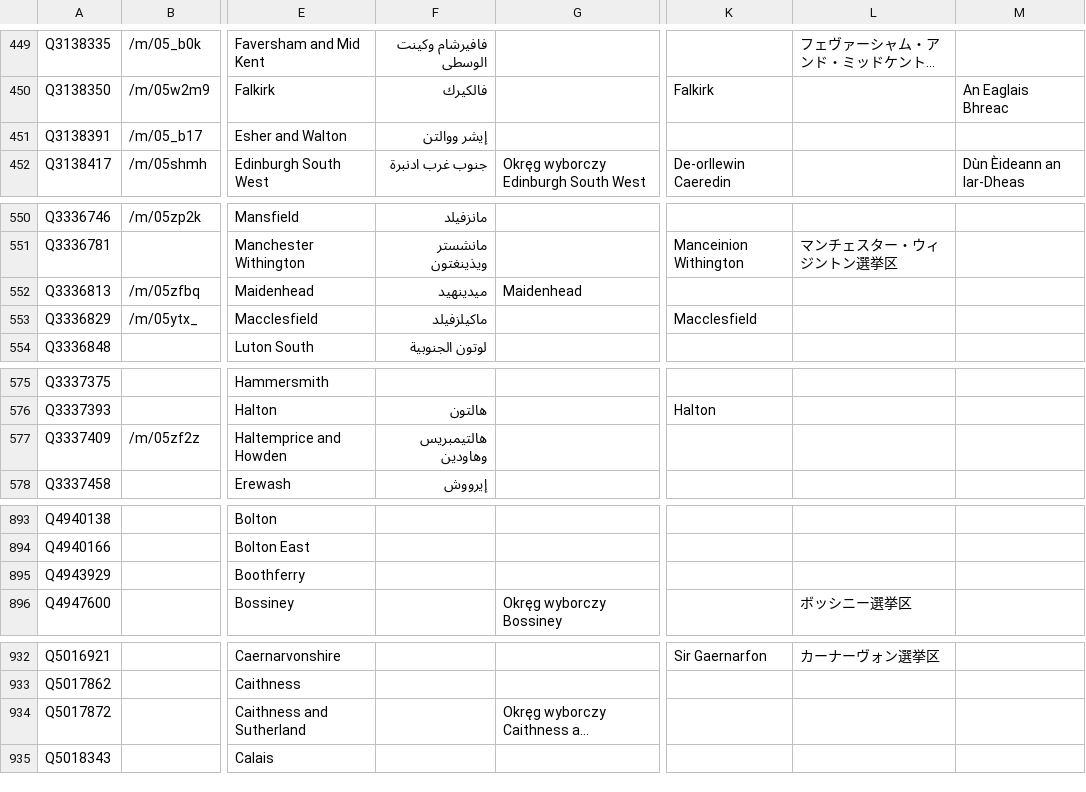
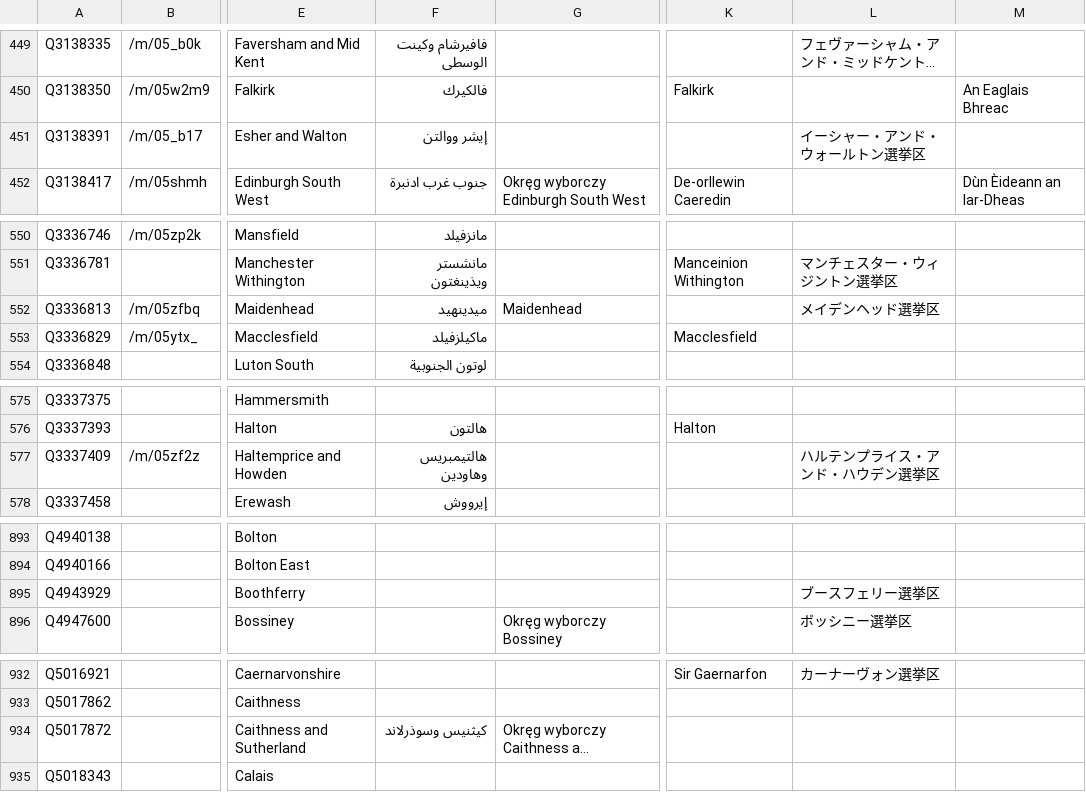
Before and after one commit to loudspeek/representa, a CSV file: data/UK/Commons/sources/morph/areas.csv, drawn as a sheet; only a part is shown, gaps mark what is left out; long unchanged cells end in …; the diff covers the shown part only; the diff names each change by its address in the sheet, - before the commit and + after, or states it on an @@ line.

```diff
--- a/data/UK/Commons/sources/morph/areas.csv
+++ b/data/UK/Commons/sources/morph/areas.csv
-L451: (empty)
+L451: イーシャー・アンド・ウォールトン選挙区
-L552: (empty)
+L552: メイデンヘッド選挙区
-L577: (empty)
+L577: ハルテンプライス・アンド・ハウデン選挙区
-L895: (empty)
+L895: ブースフェリー選挙区
-F934: (empty)
+F934: كيثنيس وسوذرلاند
```
Also changed, not shown: 13 edited cells elsewhere in this file, data/UK/Commons/sources/parlparse/data.csv, 15 other files.
